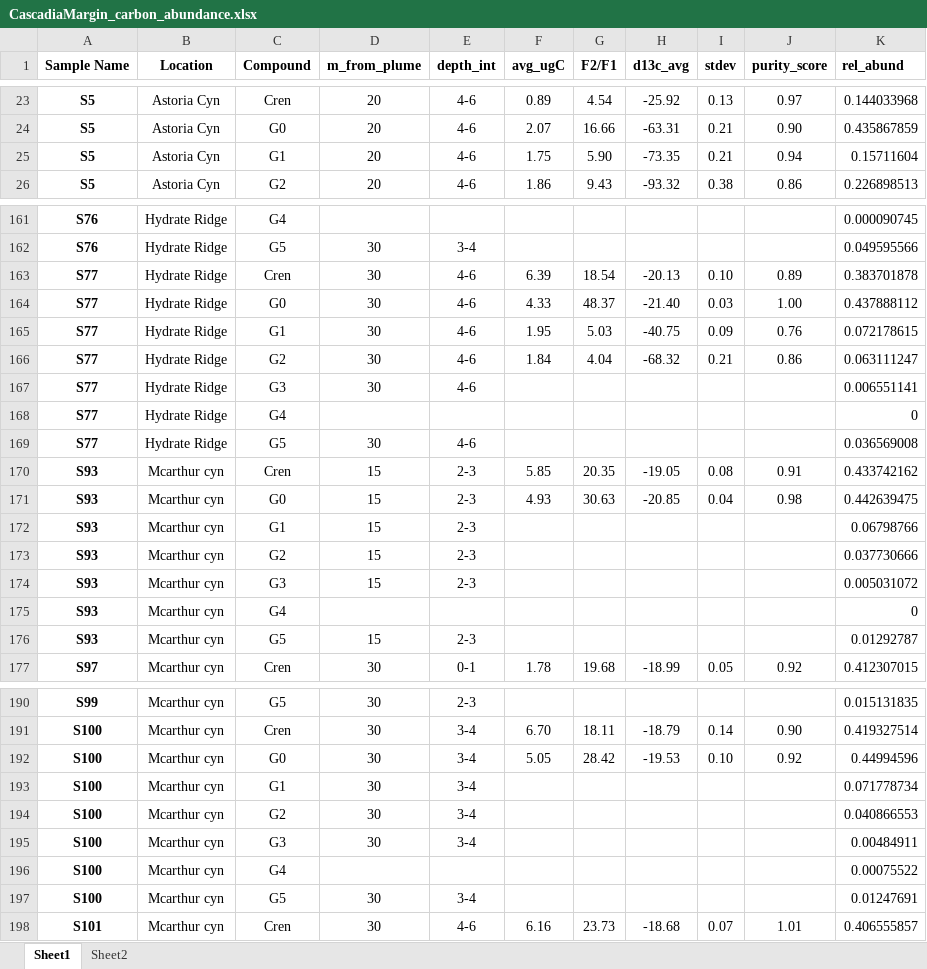
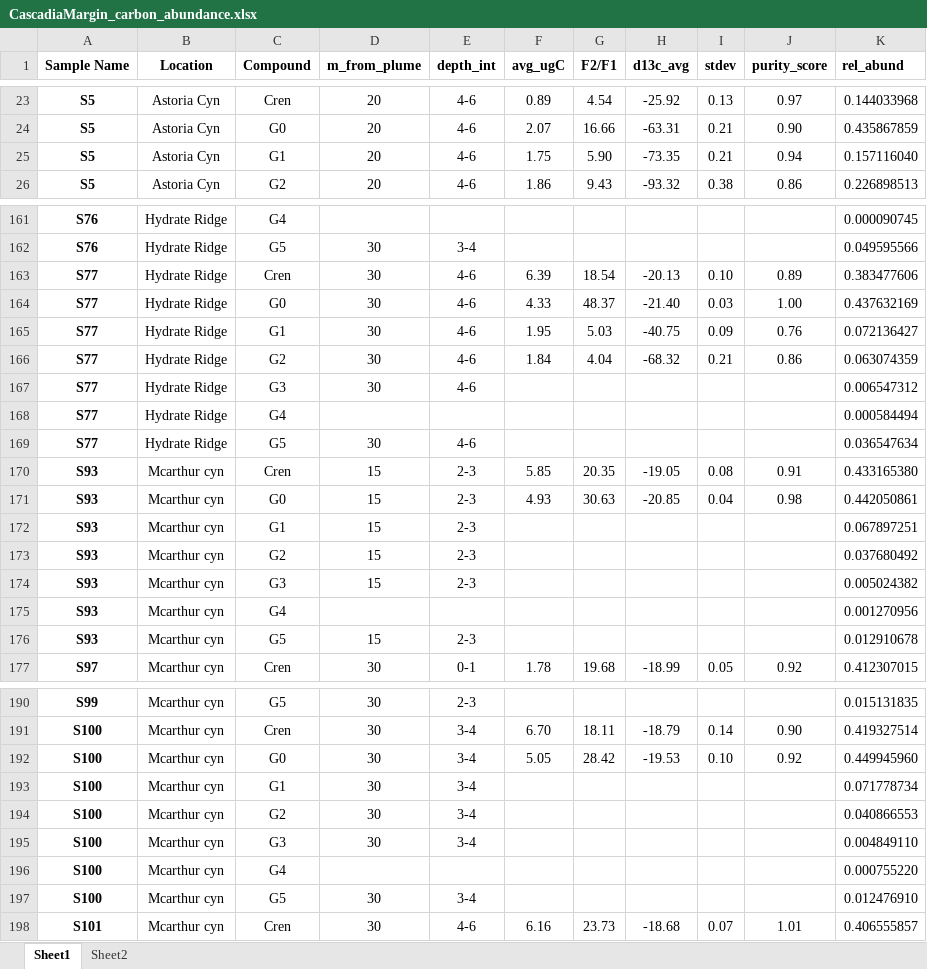
Before and after one commit to katherinekeller/cascadia-margin-lipids, an Excel workbook: data/processed/CascadiaMargin_carbon_abundance.xlsx, sheet Sheet1, drawn as a sheet; only a part is shown, gaps mark what is left out; values as stored, in another font and other column widths than the file's, no borders; the diff covers the shown part only; the diff names each change by its address in the sheet, - before the commit and + after, or states it on an @@ line.

Commit message:
updated G4 for S63, 77, 91

```diff
--- a/data/processed/CascadiaMargin_carbon_abundance.xlsx (sheet Sheet1)
+++ b/data/processed/CascadiaMargin_carbon_abundance.xlsx (sheet Sheet1)
-K25 (rel_abund): 0.15711604
+K25 (rel_abund): 0.157116040
-K163 (rel_abund): 0.383701878
+K163 (rel_abund): 0.383477606
-K164 (rel_abund): 0.437888112
+K164 (rel_abund): 0.437632169
-K165 (rel_abund): 0.072178615
+K165 (rel_abund): 0.072136427
-K166 (rel_abund): 0.063111247
+K166 (rel_abund): 0.063074359
-K167 (rel_abund): 0.006551141
+K167 (rel_abund): 0.006547312
-K168 (rel_abund): 0
+K168 (rel_abund): 0.000584494
-K169 (rel_abund): 0.036569008
+K169 (rel_abund): 0.036547634
-K170 (rel_abund): 0.433742162
+K170 (rel_abund): 0.433165380
-K171 (rel_abund): 0.442639475
+K171 (rel_abund): 0.442050861
-K172 (rel_abund): 0.06798766
+K172 (rel_abund): 0.067897251
-K173 (rel_abund): 0.037730666
+K173 (rel_abund): 0.037680492
-K174 (rel_abund): 0.005031072
+K174 (rel_abund): 0.005024382
-K175 (rel_abund): 0
+K175 (rel_abund): 0.001270956
-K176 (rel_abund): 0.01292787
+K176 (rel_abund): 0.012910678
-K192 (rel_abund): 0.44994596
+K192 (rel_abund): 0.449945960
-K195 (rel_abund): 0.00484911
+K195 (rel_abund): 0.004849110
-K196 (rel_abund): 0.00075522
+K196 (rel_abund): 0.000755220
-K197 (rel_abund): 0.01247691
+K197 (rel_abund): 0.012476910
```
Also changed, not shown: 26 edited cells elsewhere in this sheet.
